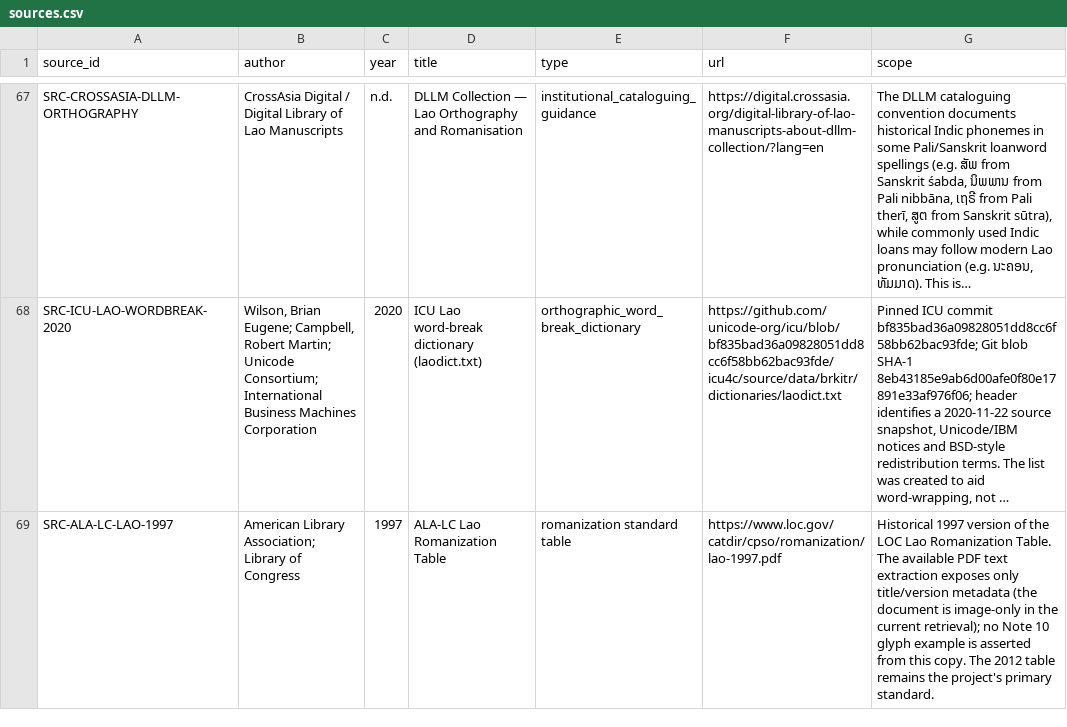
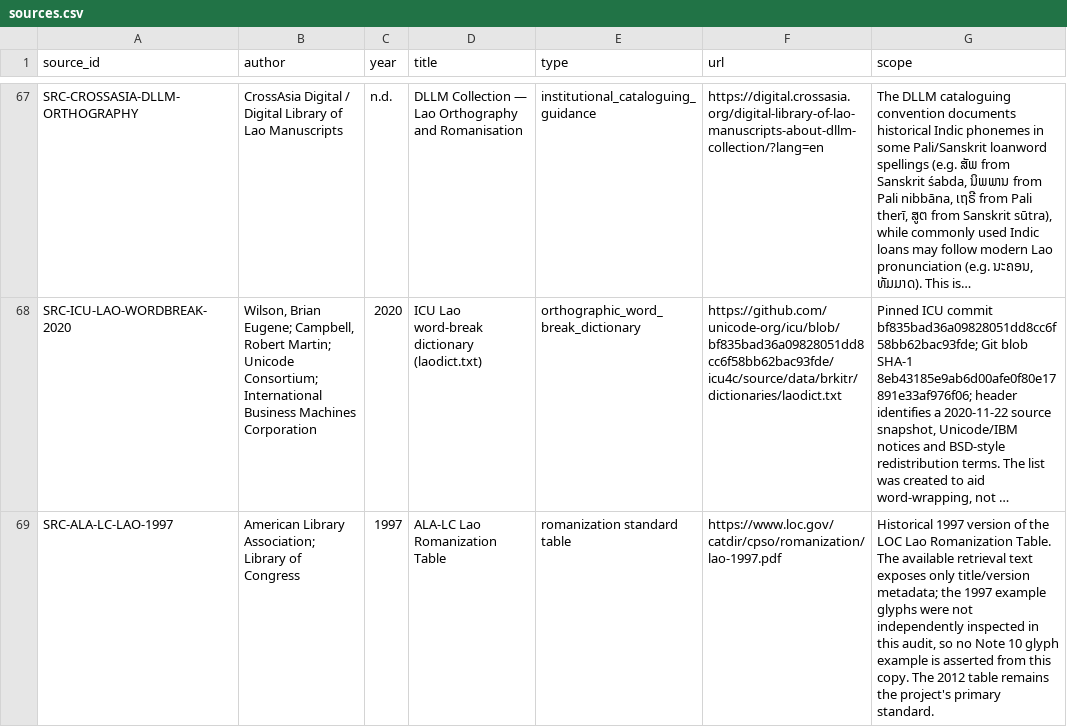
Before and after one commit to ClippyFirst/Lao-Ukrainian-Phonetic-System, a CSV file: data/evidence/sources.csv, drawn as a sheet; only a part is shown, gaps mark what is left out; long unchanged cells end in …; the diff names each change by its address in the sheet, - before the commit and + after, or states it on an @@ line.

Commit message:
evidence: qualify 1997 LOC source retrieval limits

```diff
--- a/data/evidence/sources.csv
+++ b/data/evidence/sources.csv
-G69 (scope): …The available PDF text extraction exposes only title/version metadata (the document is image-only in the current retrieval); no Note…
+G69 (scope): …The available retrieval text exposes only title/version metadata; the 1997 example glyphs were not independently inspected in this audit, so no Note…
```
